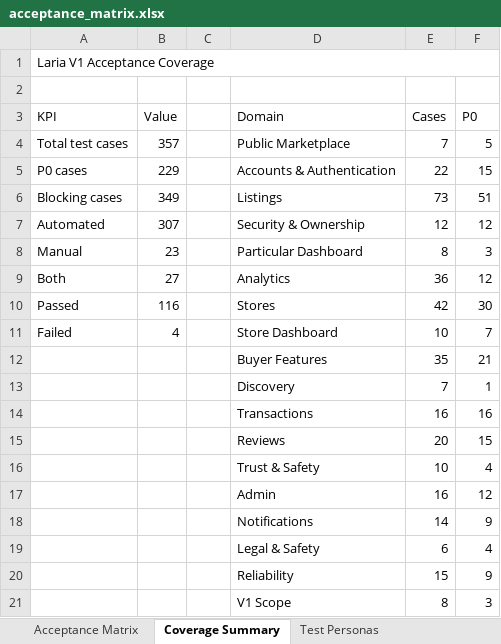
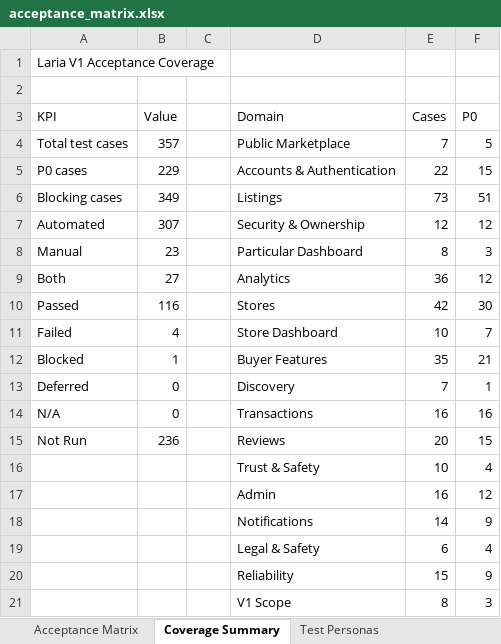
Before and after one commit to hpcamayo/mkt_instrumentos, an Excel workbook: acceptance_matrix.xlsx, sheet Coverage Summary, drawn as a sheet; values as stored, in another font and other column widths than the file's, no cell formats; the diff names each change by its address in the sheet, - before the commit and + after, or states it on an @@ line.

```diff
--- a/acceptance_matrix.xlsx (sheet Coverage Summary)
+++ b/acceptance_matrix.xlsx (sheet Coverage Summary)
-A1:F1 merged
-A12 (KPI): (empty)
+A12 (KPI): Blocked
-B12 (Value): (empty)
+B12 (Value): 1
-A13 (KPI): (empty)
+A13 (KPI): Deferred
-B13:B14 (Value): (empty)
+B13:B14 (Value): 0
-A14 (KPI): (empty)
+A14 (KPI): N/A
-A15 (KPI): (empty)
+A15 (KPI): Not Run
-B15 (Value): (empty)
+B15 (Value): 236
```
Also changed, not shown: sheet Spec Traceability, sheet Test Personas, sheet Acceptance Matrix, cell formats, formulas that keep their value, 10 other files.
